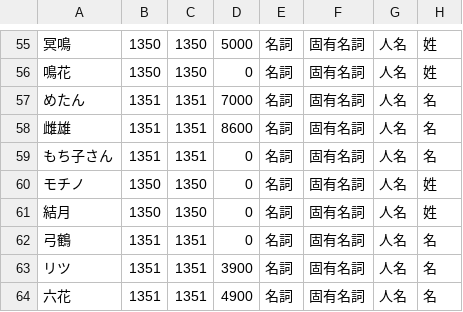
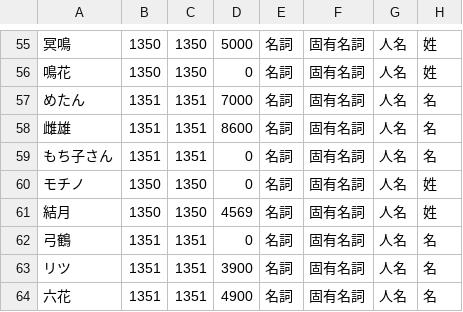
Before and after one commit to q9uri/DaisukiTTS-engine, a CSV file: resources/dictionaries/01_default.csv, drawn as a sheet; only a part is shown, gaps mark what is left out; the diff names each change by its address in the sheet, - before the commit and + after, or states it on an @@ line.

```diff
--- a/resources/dictionaries/01_default.csv
+++ b/resources/dictionaries/01_default.csv
-D61: 0
+D61: 4569
```
Also changed, not shown: 12 other files.
